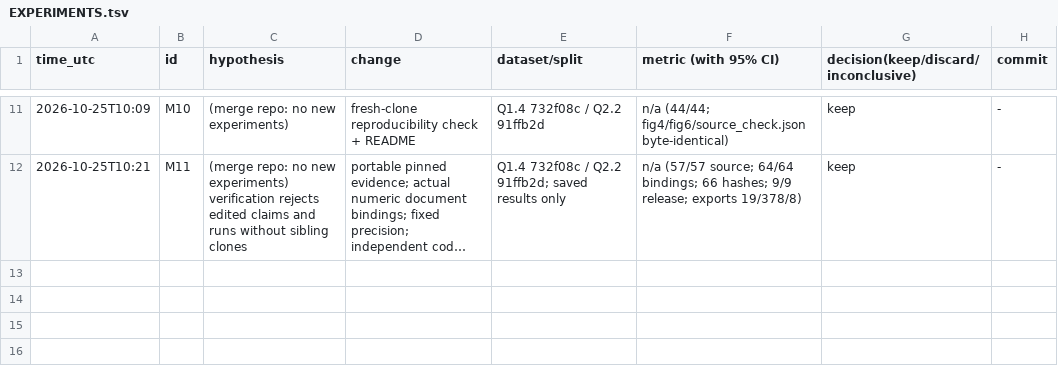
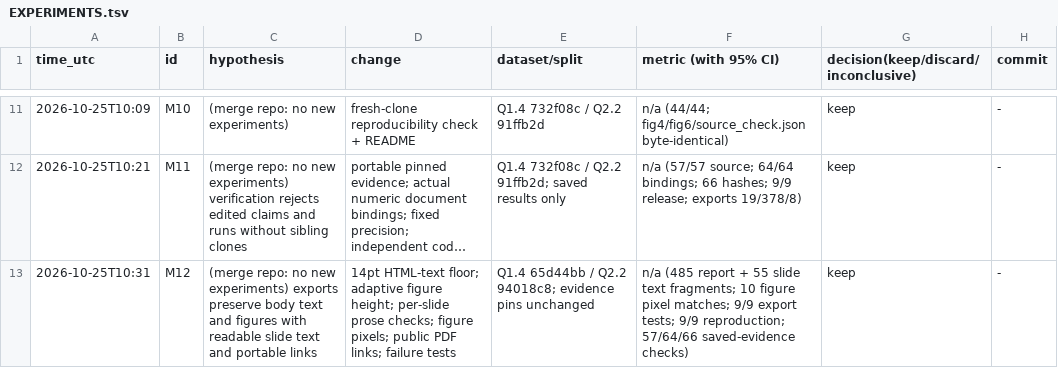
Before and after one commit to DennisToma/collusion-beyond-words, a TSV file: EXPERIMENTS.tsv, drawn as a sheet; only a part is shown, gaps mark what is left out; long unchanged cells end in …; the diff names each change by its address in the sheet, - before the commit and + after, or states it on an @@ line.

Commit message:
merge iter10: verify PDF body text and figures; enforce readable slides and portable links

```diff
--- a/EXPERIMENTS.tsv
+++ b/EXPERIMENTS.tsv
+row 13: 2026-10-25T10:31 | M12 | (merge repo: no new experiments) exports preserve body text and figures with readable slide text and portable links | 14pt HTML-text floor; adaptive figure height; per-slide prose checks; figure pixels; public PDF links; failure tests | Q1.4 65d44bb / Q2.2 94018c8; evidence pins unchanged | n/a (485 report + 55 slide text fragments; 10 figure pixel matches; 9/9 export tests; 9/9 reproduction; 57/64/66 saved-evidence checks) | keep | -
```
Also changed, not shown: 13 other files.
